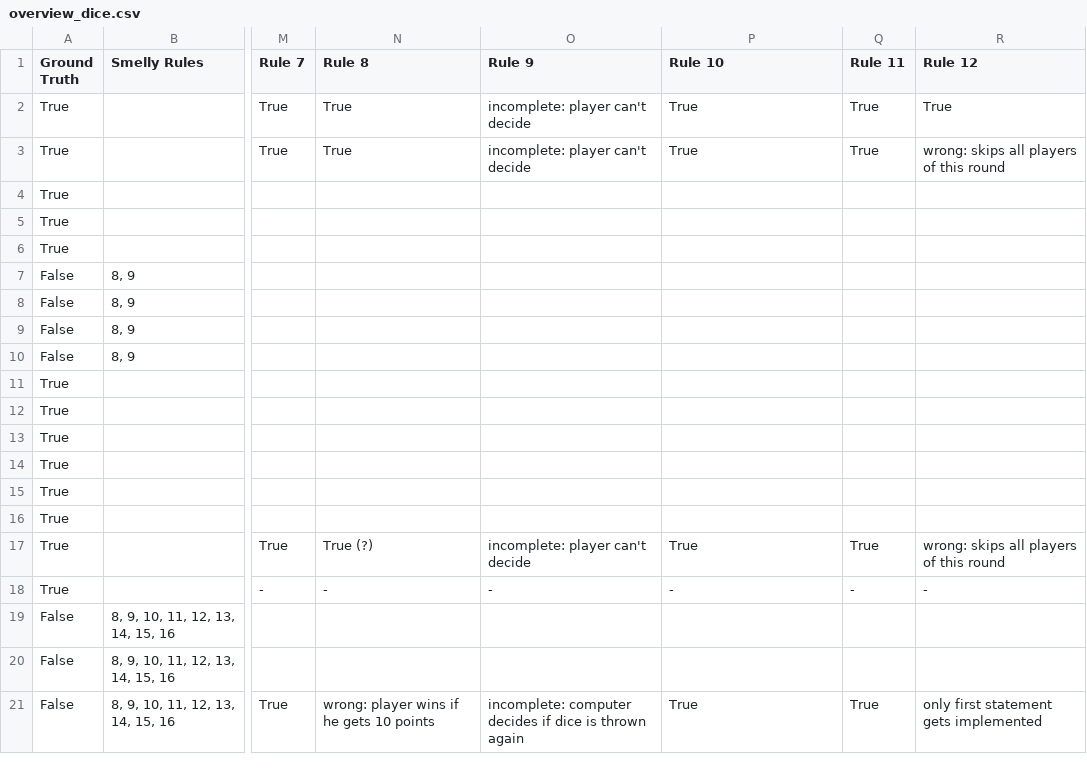
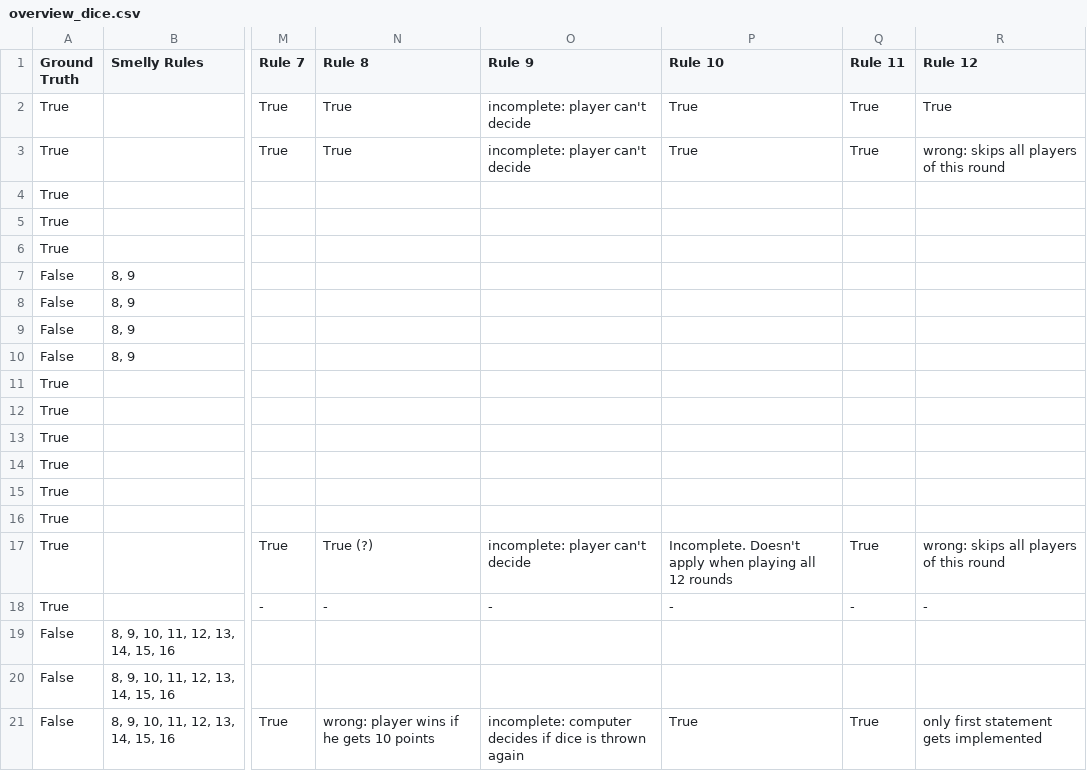
Before and after one commit to M4P4K4/REPromptEngineering, a CSV file: outputs/dice/overview_dice.csv, drawn as a sheet; only a part is shown, gaps mark what is left out; the diff names each change by its address in the sheet, - before the commit and + after, or states it on an @@ line.

```diff
--- a/outputs/dice/overview_dice.csv
+++ b/outputs/dice/overview_dice.csv
-P17 (Rule 10): True
+P17 (Rule 10): Incomplete. Doesn't apply when playing all 12 rounds
```
Also changed, not shown: outputs/scopa/overview_scopa.csv, 7 other files.
